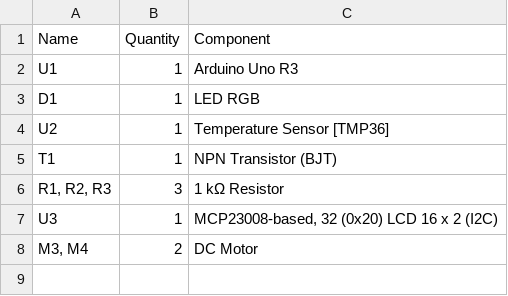
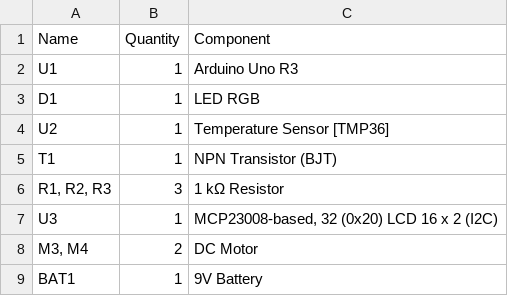
Before and after one commit to ecesherif/Arctic-Monke, a CSV file: bom.csv, drawn as a sheet.

```diff
--- a/bom.csv
+++ b/bom.csv
@@ -8 +8,2 @@
 "M3, M4",2," DC Motor"
+"BAT1",1," 9V Battery"
```
Also changed, not shown: 1 other file.
